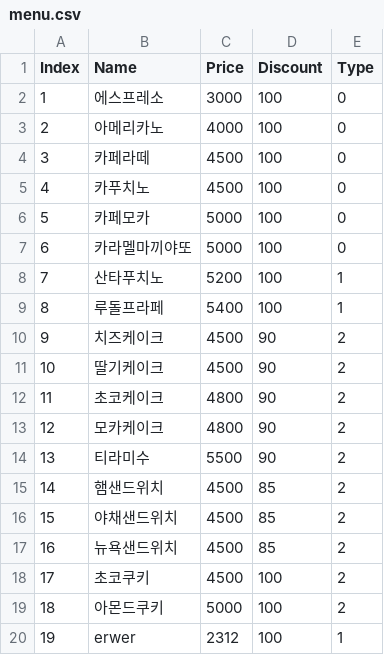
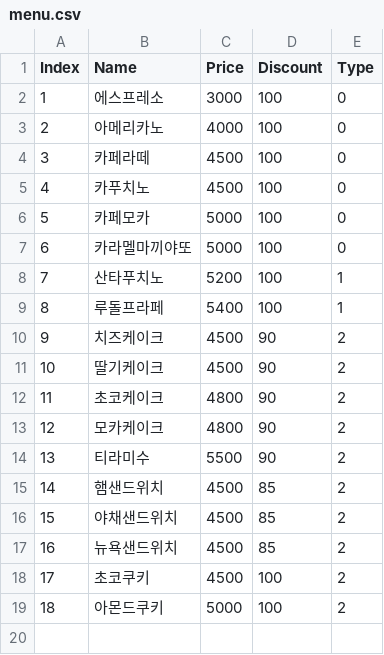
Before and after one commit to parkwonhui/CafeManager, a CSV file: menu.csv, drawn as a sheet; the diff names each change by its address in the sheet, - before the commit and + after, or states it on an @@ line.

Commit message:
modify 잘못추가된 카페메뉴 삭제

```diff
--- a/menu.csv
+++ b/menu.csv
-row 20: 19 | erwer | 2312 | 100 | 1
```
